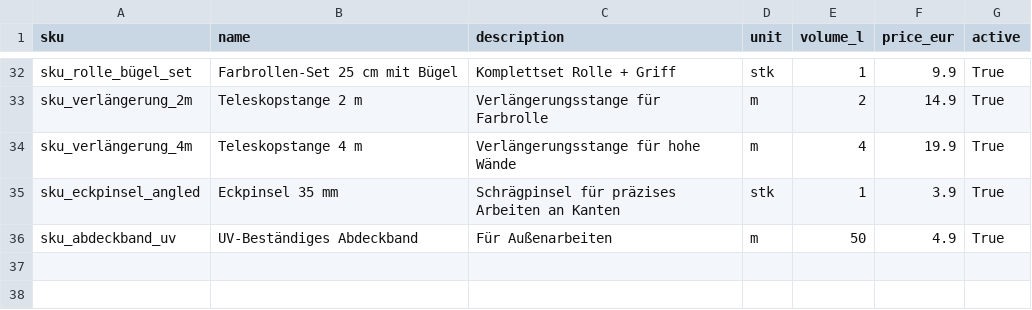
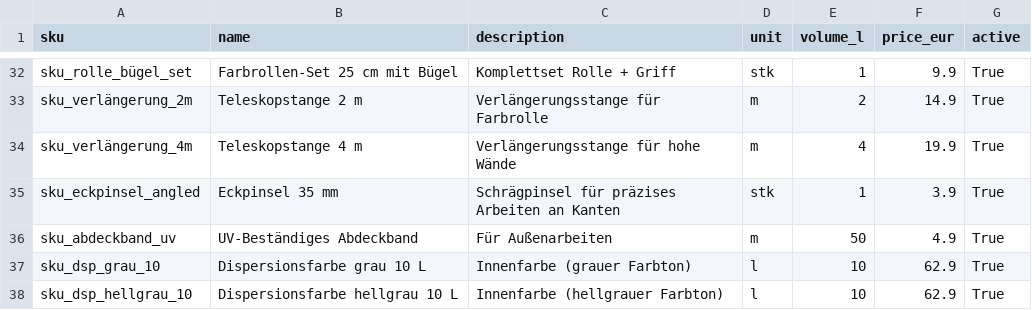
Before and after one commit to Kalkulai/kalkulai, a CSV file: backend/data/maler_lackierer_testprodukte.csv, drawn as a sheet; only a part is shown, gaps mark what is left out.

Commit message:
testing and changes in backend

```diff
--- a/backend/data/maler_lackierer_testprodukte.csv
+++ b/backend/data/maler_lackierer_testprodukte.csv
@@ -36 +36,3 @@ sku_eckpinsel_angled,Eckpinsel 35 mm,Schrägpinsel für präzises Arbeiten an Ka
 sku_abdeckband_uv,UV-Beständiges Abdeckband,Für Außenarbeiten,m,50,4.9,True
+sku_dsp_grau_10,Dispersionsfarbe grau 10 L,Innenfarbe (grauer Farbton),l,10,62.9,True
+sku_dsp_hellgrau_10,Dispersionsfarbe hellgrau 10 L,Innenfarbe (hellgrauer Farbton),l,10,62.9,True
```
Also changed, not shown: 5 other files.
